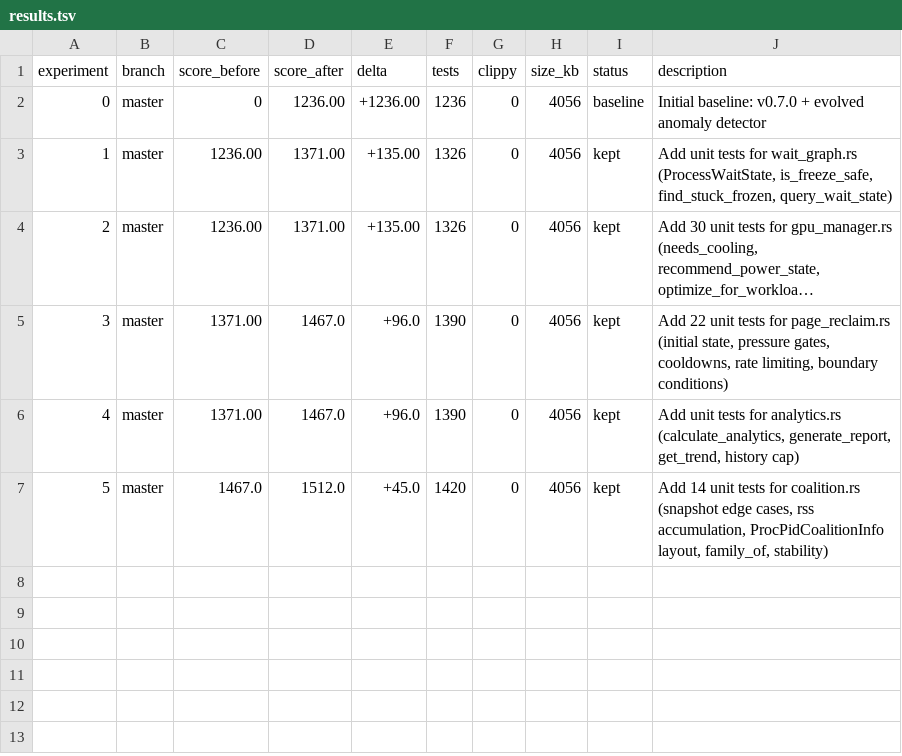
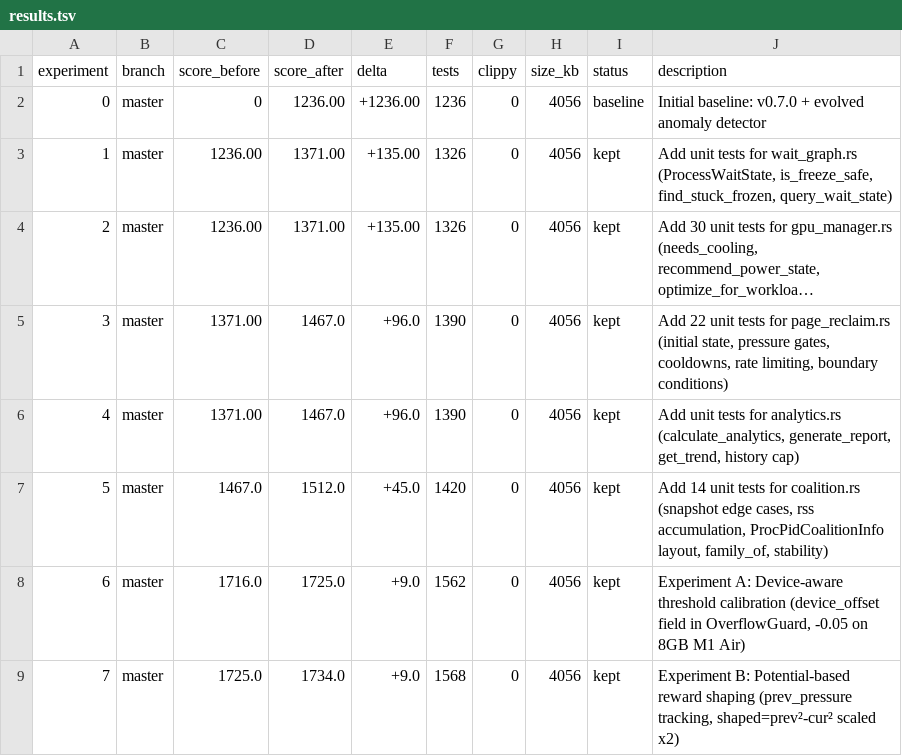
Before and after one commit to Eduardo13x/apollo-silicon-reactor, a TSV file: autoresearch/results.tsv, drawn as a sheet; long unchanged cells end in ….

```diff
--- a/autoresearch/results.tsv
+++ b/autoresearch/results.tsv
@@ -7 +7,3 @@ experiment	branch	score_before	score_after	delta	tests	clippy	size_kb	status	des
 5	master	1467.0	1512.0	+45.0	1420	0	4056	kept	Add 14 unit tests for coalition.rs (snapshot edge cases, rss accumulation, ProcPidCoalitionInfo layout, family_of, stability)
+6	master	1716.0	1725.0	+9.0	1562	0	4056	kept	Experiment A: Device-aware threshold calibration (device_offset field in OverflowGuard, -0.05 on 8GB M1 Air)
+7	master	1725.0	1734.0	+9.0	1568	0	4056	kept	Experiment B: Potential-based reward shaping (prev_pressure tracking, shaped=prev²-cur² scaled x2)
```
